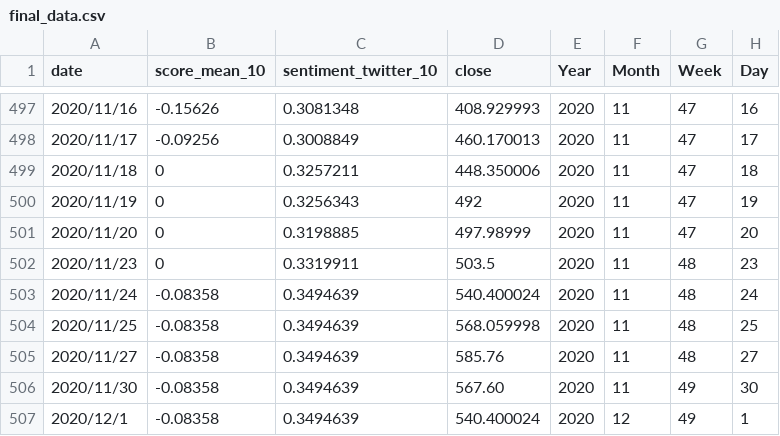
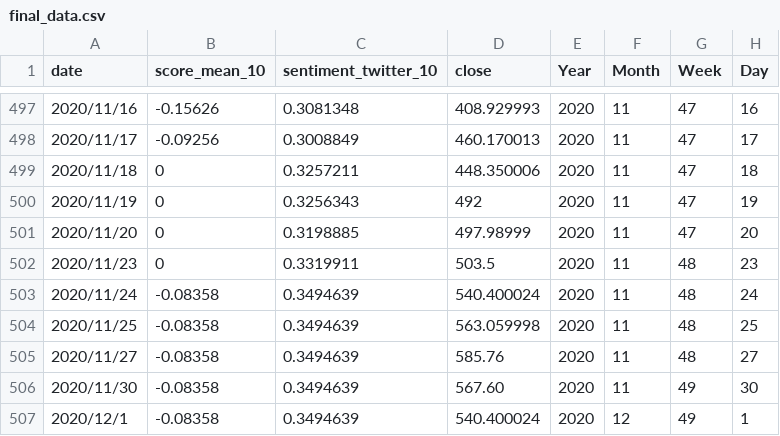
Before and after one commit to WPH-commit/learngit, a CSV file: final_data.csv, drawn as a sheet; only a part is shown, gaps mark what is left out; the diff names each change by its address in the sheet, - before the commit and + after, or states it on an @@ line.

Commit message:
Update final_data.csv

```diff
--- a/final_data.csv
+++ b/final_data.csv
-D504 (close): 568.059998
+D504 (close): 563.059998
```
